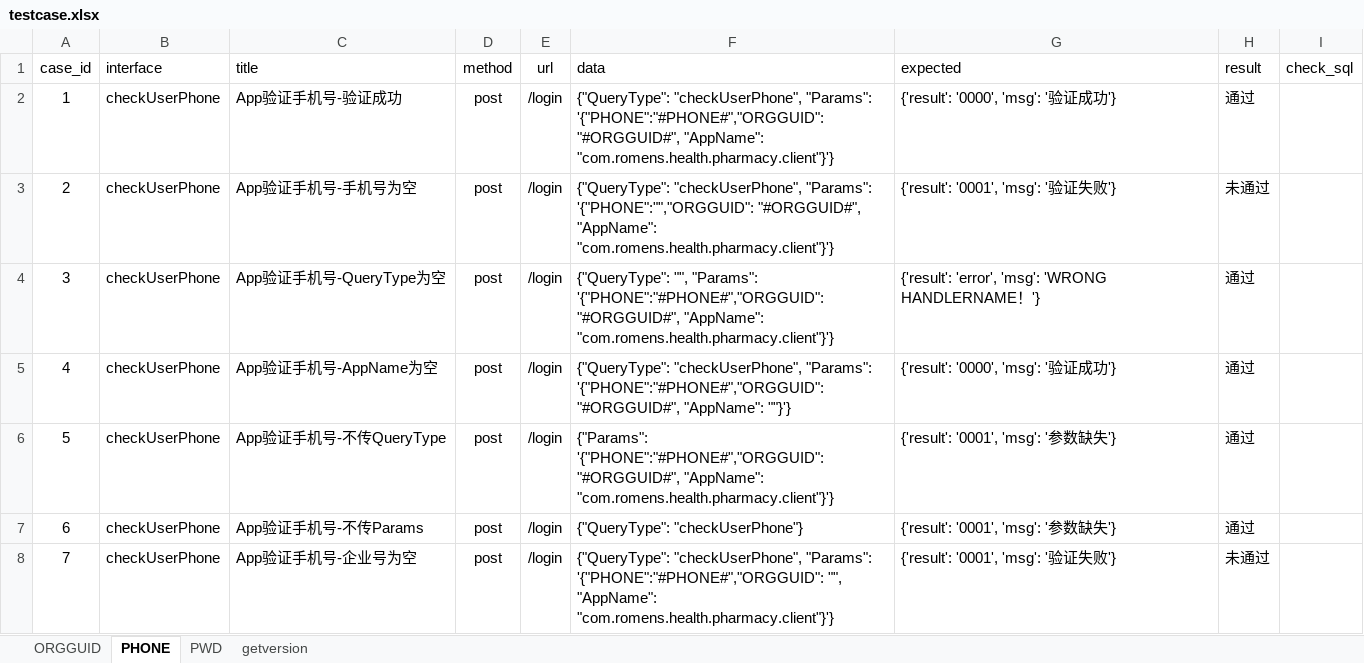
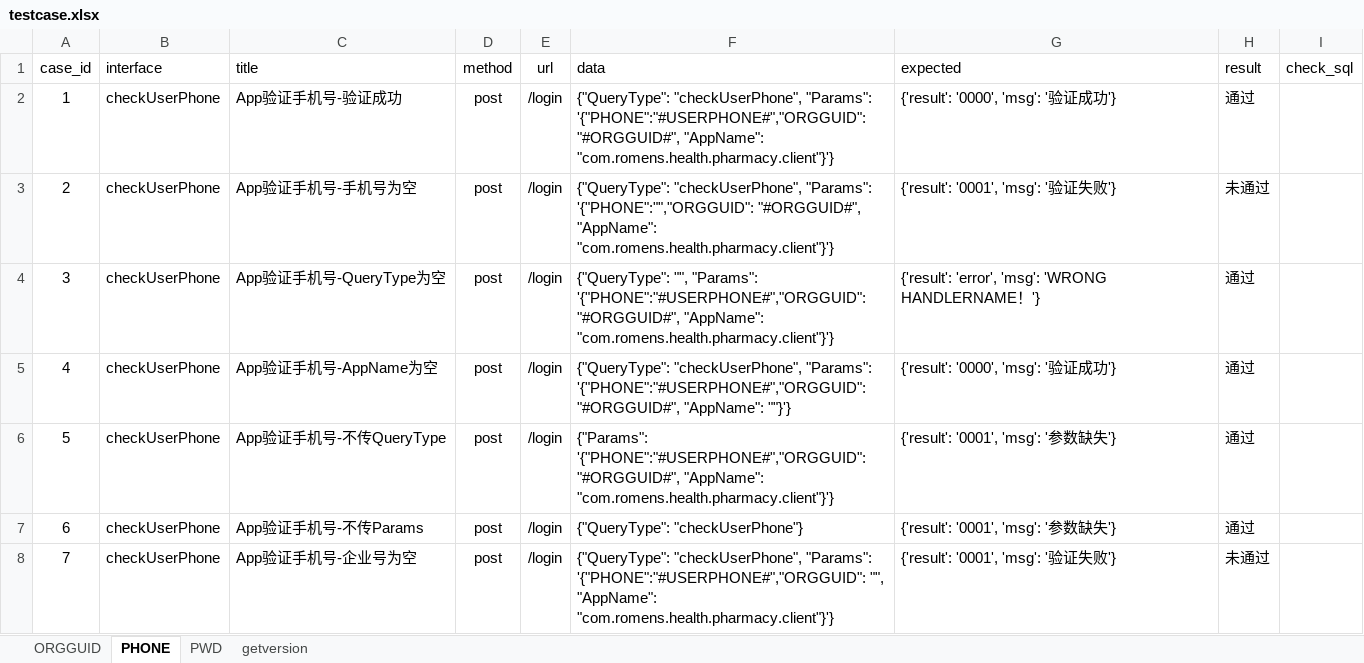
Before and after one commit to fls530/Romens_apitest, an Excel workbook: data/testcase.xlsx, sheet PHONE, drawn as a sheet; values as stored, in another font and other column widths than the file's, no borders; the diff names each change by its address in the sheet, - before the commit and + after, or states it on an @@ line.

```diff
--- a/data/testcase.xlsx (sheet PHONE)
+++ b/data/testcase.xlsx (sheet PHONE)
-F2 (data): …"checkUserPhone", "Params": '{"PHONE":"#PHONE#","ORGGUID": "#ORGGUID#", "AppName":…
+F2 (data): …"checkUserPhone", "Params": '{"PHONE":"#USERPHONE#","ORGGUID": "#ORGGUID#", "AppName":…
-F4 (data): …"", "Params": '{"PHONE":"#PHONE#","ORGGUID": "#ORGGUID#", "AppName":…
+F4 (data): …"", "Params": '{"PHONE":"#USERPHONE#","ORGGUID": "#ORGGUID#", "AppName":…
-F5 (data): …"checkUserPhone", "Params": '{"PHONE":"#PHONE#","ORGGUID": "#ORGGUID#", "AppName":…
+F5 (data): …"checkUserPhone", "Params": '{"PHONE":"#USERPHONE#","ORGGUID": "#ORGGUID#", "AppName":…
-F6 (data): {"Params": '{"PHONE":"#PHONE#","ORGGUID": "#ORGGUID#", "AppName":…
+F6 (data): {"Params": '{"PHONE":"#USERPHONE#","ORGGUID": "#ORGGUID#", "AppName":…
-F8 (data): …"checkUserPhone", "Params": '{"PHONE":"#PHONE#","ORGGUID": "", "AppName":…
+F8 (data): …"checkUserPhone", "Params": '{"PHONE":"#USERPHONE#","ORGGUID": "", "AppName":…
```
Also changed, not shown: sheet PWD, 5 other files.
